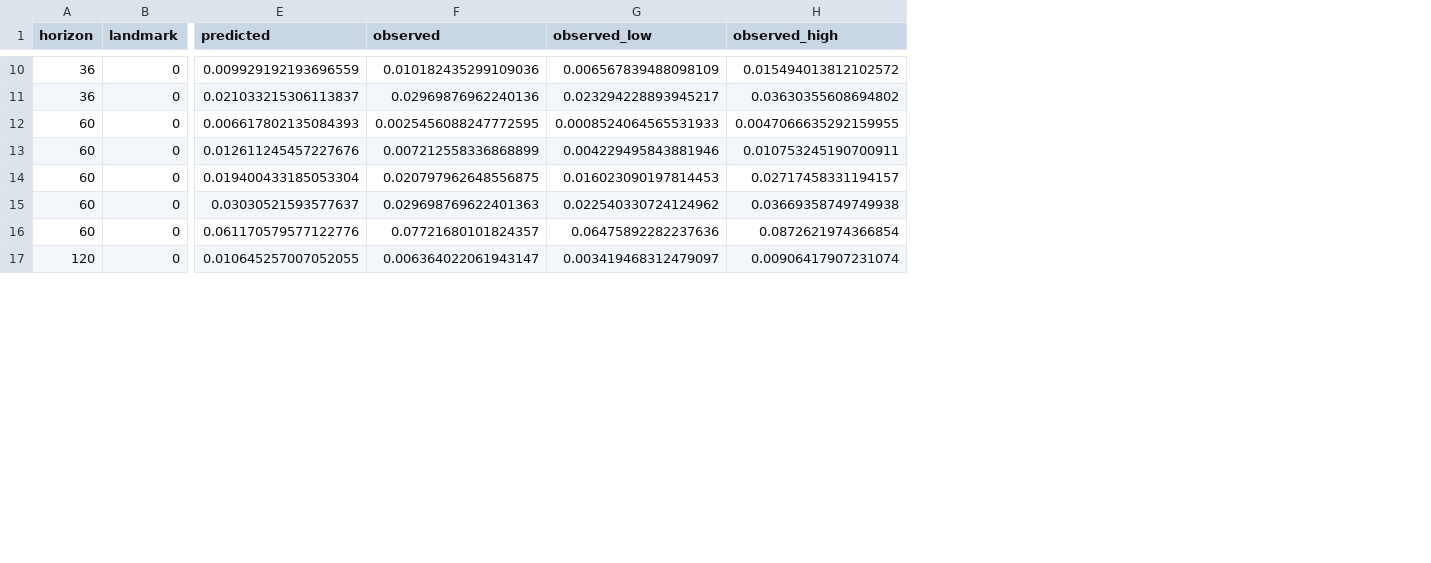
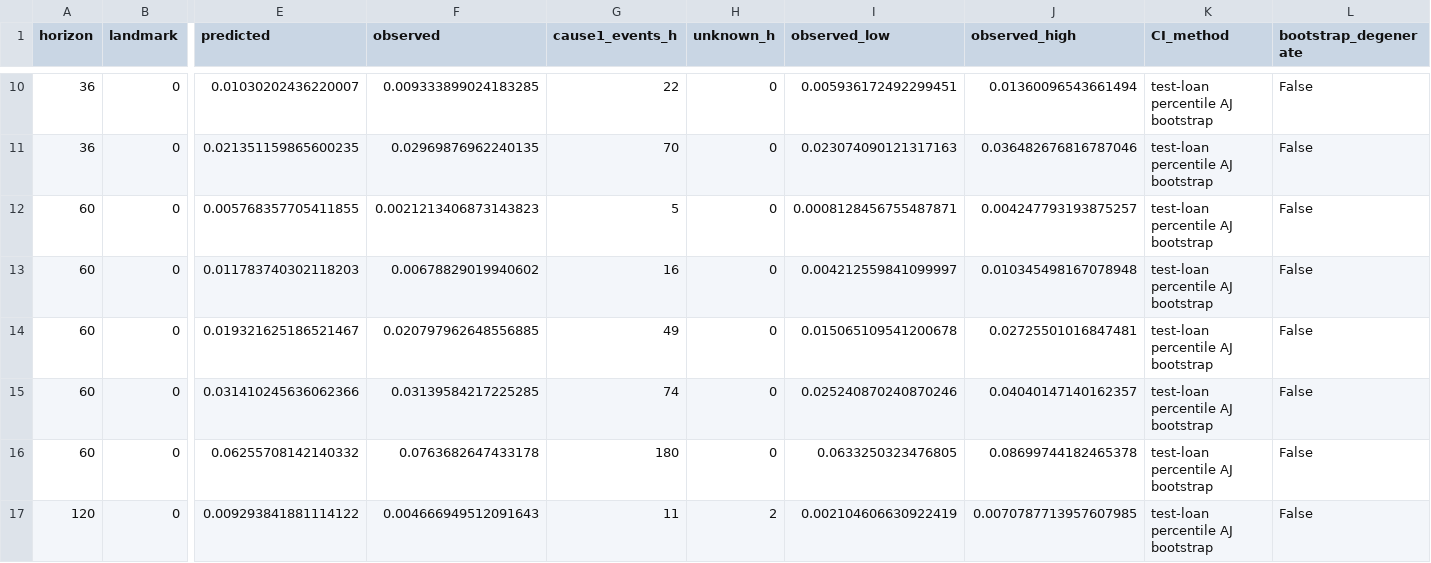
Before and after one commit to jackfruit06/cox-proportional-hazards, a CSV file: artifacts/tables/primary_calibration.csv, drawn as a sheet; only a part is shown, gaps mark what is left out; addresses are those after the commit; the diff covers the shown part only; the diff names each change by its address in the sheet, - before the commit and + after, or states it on an @@ line.

```diff
--- a/artifacts/tables/primary_calibration.csv
+++ b/artifacts/tables/primary_calibration.csv
+column G (cause1_events_h), rows 10-17: 22 | 70 | 5 | 16 | 49 | 74 | 180 | 11
+column H (unknown_h), rows 10-17: 0 | 0 | 0 | 0 | 0 | 0 | 0 | 2
+column K (CI_method), rows 10-17: all test-loan percentile AJ bootstrap
+column L (bootstrap_degenerate), rows 10-17: all False
-E10 (predicted): 0.009929192193696559
+E10 (predicted): 0.01030202436220007
-F10 (observed): 0.010182435299109036
+F10 (observed): 0.009333899024183285
-I10 (observed_low): 0.006567839488098109
+I10 (observed_low): 0.005936172492299451
-J10 (observed_high): 0.015494013812102572
+J10 (observed_high): 0.01360096543661494
-E11 (predicted): 0.021033215306113837
+E11 (predicted): 0.021351159865600235
-F11 (observed): 0.02969876962240136
+F11 (observed): 0.02969876962240135
-I11 (observed_low): 0.023294228893945217
+I11 (observed_low): 0.023074090121317163
-J11 (observed_high): 0.03630355608694802
+J11 (observed_high): 0.036482676816787046
-E12 (predicted): 0.006617802135084393
+E12 (predicted): 0.005768357705411855
-F12 (observed): 0.0025456088247772595
+F12 (observed): 0.0021213406873143823
-I12 (observed_low): 0.0008524064565531933
+I12 (observed_low): 0.0008128456755487871
-J12 (observed_high): 0.0047066635292159955
+J12 (observed_high): 0.004247793193875257
-E13 (predicted): 0.012611245457227676
+E13 (predicted): 0.011783740302118203
-F13 (observed): 0.007212558336868899
+F13 (observed): 0.00678829019940602
-I13 (observed_low): 0.004229495843881946
+I13 (observed_low): 0.004212559841099997
-J13 (observed_high): 0.010753245190700911
+J13 (observed_high): 0.010345498167078948
-E14 (predicted): 0.019400433185053304
+E14 (predicted): 0.019321625186521467
-F14 (observed): 0.020797962648556875
+F14 (observed): 0.020797962648556885
-I14 (observed_low): 0.016023090197814453
+I14 (observed_low): 0.015065109541200678
-J14 (observed_high): 0.02717458331194157
+J14 (observed_high): 0.02725501016847481
-E15 (predicted): 0.03030521593577637
+E15 (predicted): 0.031410245636062366
-F15 (observed): 0.029698769622401363
+F15 (observed): 0.03139584217225285
-I15 (observed_low): 0.022540330724124962
+I15 (observed_low): 0.025240870240870246
-J15 (observed_high): 0.03669358749749938
+J15 (observed_high): 0.04040147140162357
-E16 (predicted): 0.061170579577122776
+E16 (predicted): 0.06255708142140332
-F16 (observed): 0.07721680101824357
+F16 (observed): 0.0763682647433178
-I16 (observed_low): 0.06475892282237636
+I16 (observed_low): 0.0633250323476805
-J16 (observed_high): 0.0872621974366854
+J16 (observed_high): 0.08699744182465378
-E17 (predicted): 0.010645257007052055
+E17 (predicted): 0.009293841881114122
-F17 (observed): 0.006364022061943147
+F17 (observed): 0.004666949512091643
-I17 (observed_low): 0.003419468312479097
+I17 (observed_low): 0.002104606630922419
-J17 (observed_high): 0.00906417907231074
+J17 (observed_high): 0.0070787713957607985
```
Also changed, not shown: 43 edited cells elsewhere in this file, artifacts/tables/cox_coefficients.csv, artifacts/tables/functional_form_scores.csv, 47 other files.
